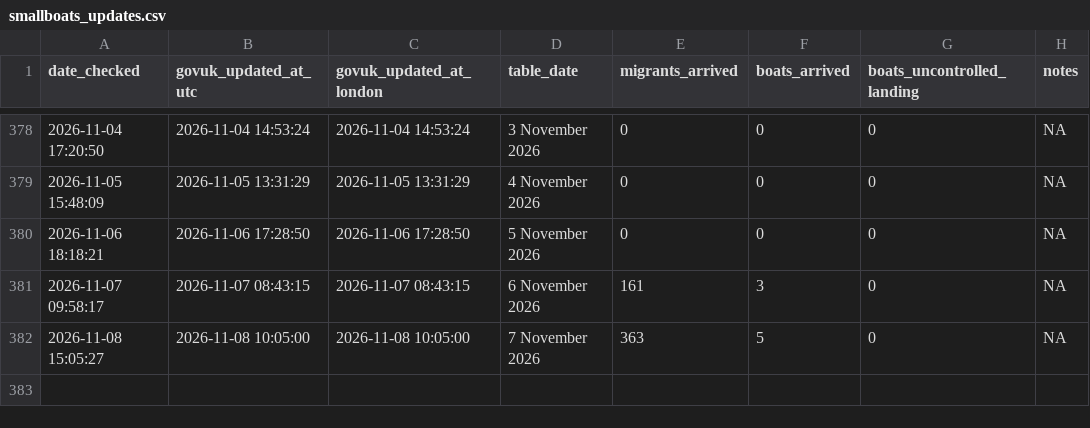
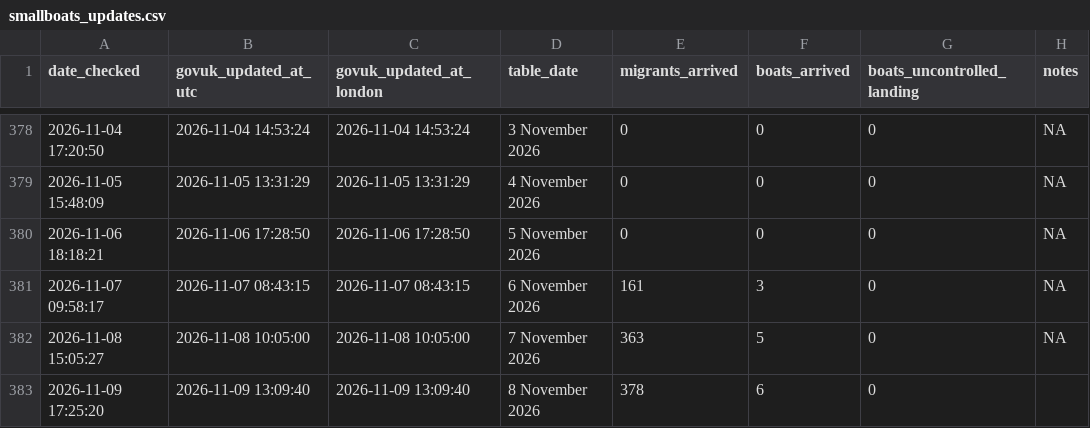
Before and after one commit to apuravbhatiya/smallboats-timestamp-tracker, a CSV file: smallboats_updates.csv, drawn as a sheet; only a part is shown, gaps mark what is left out.

```diff
--- a/smallboats_updates.csv
+++ b/smallboats_updates.csv
@@ -382 +382,2 @@ date_checked,govuk_updated_at_utc,govuk_updated_at_london,table_date,migrants_ar
 "2026-11-08 15:05:27","2026-11-08 10:05:00","2026-11-08 10:05:00","7 November 2026",363,5,0,NA
+"2026-11-09 17:25:20","2026-11-09 13:09:40","2026-11-09 13:09:40","8 November 2026",378,6,0,""
```
